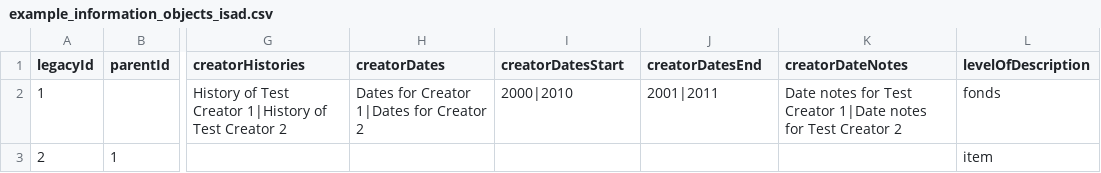
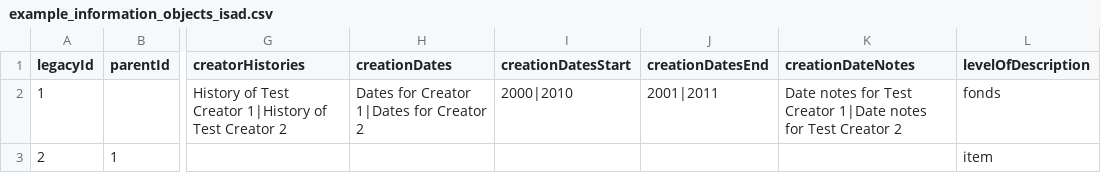
Before and after one commit to artefactual/atom, a CSV file: lib/task/import/example/isad/example_information_objects_isad.csv, drawn as a sheet; only a part is shown, gaps mark what is left out; the diff names each change by its address in the sheet, - before the commit and + after, or states it on an @@ line.

```diff
--- a/lib/task/import/example/isad/example_information_objects_isad.csv
+++ b/lib/task/import/example/isad/example_information_objects_isad.csv
-H1: creatorDates
+H1: creationDates
-I1: creatorDatesStart
+I1: creationDatesStart
-J1: creatorDatesEnd
+J1: creationDatesEnd
-K1: creatorDateNotes
+K1: creationDateNotes
```
Also changed, not shown: lib/task/import/example/example_accessions.csv, lib/task/import/example/rad/example_information_objects_rad.csv, 4 other files.
